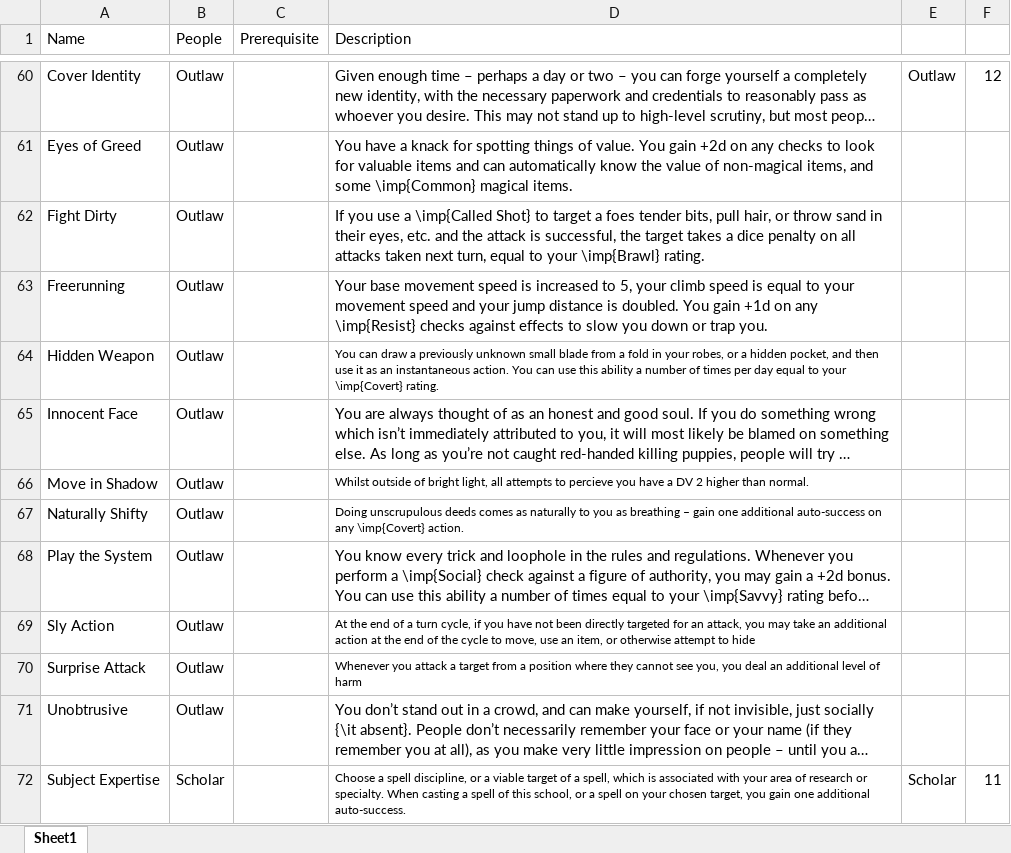
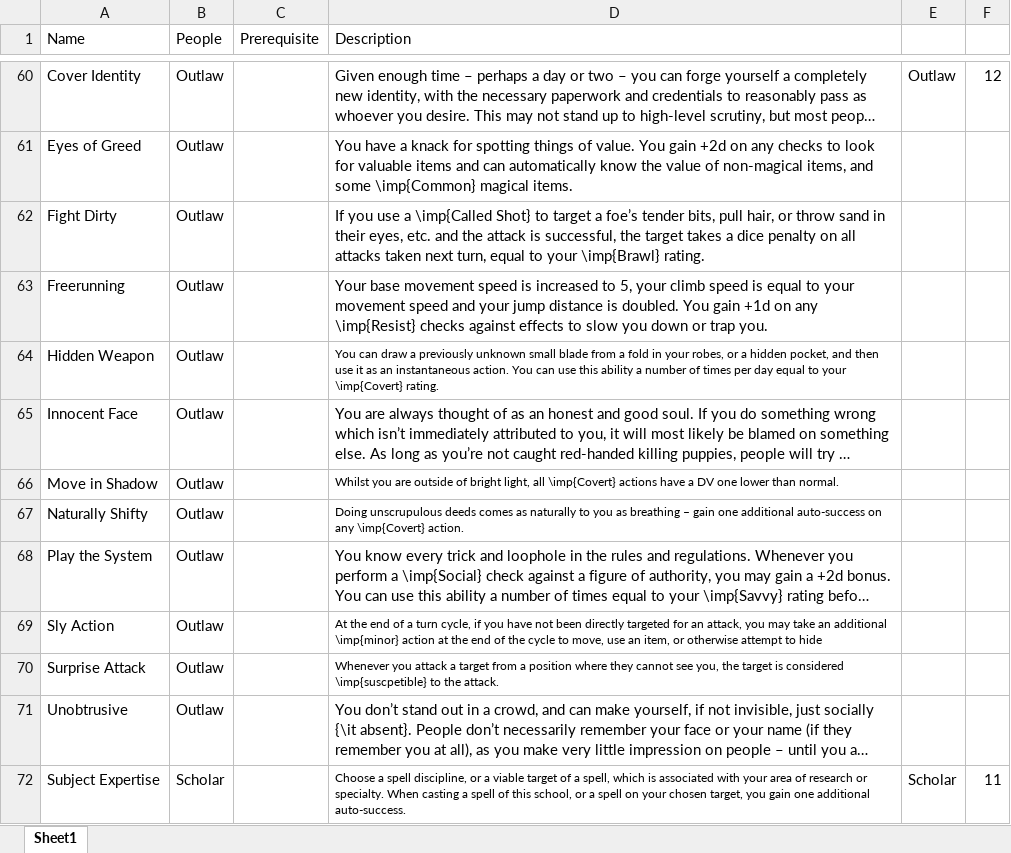
Before and after one commit to DrFraserGovil/HPRPG, an Excel workbook: CoreRulebook/Data/Feats/Feats.xlsx, sheet Sheet1, drawn as a sheet; only a part is shown, gaps mark what is left out; long unchanged cells end in …; values as stored, in another font and other column widths than the file's, no borders; charts and pictures not drawn; the diff covers the shown part only; the diff names each change by its address in the sheet, - before the commit and + after, or states it on an @@ line.

```diff
--- a/CoreRulebook/Data/Feats/Feats.xlsx (sheet Sheet1)
+++ b/CoreRulebook/Data/Feats/Feats.xlsx (sheet Sheet1)
-D62 (Description): …target a foes tender bits,…
+D62 (Description): …target a foe’s tender bits,…
-D66 (Description): Whilst outside of bright light, all attempts to percieve you have a DV 2 higher than normal.
+D66 (Description): Whilst you are outside of bright light, all \imp{Covert} actions have a DV one lower than normal.
-D69 (Description): …an additional action at…
+D69 (Description): …an additional \imp{minor} action at…
-D70 (Description): …see you, you deal an additional level of harm
+D70 (Description): …see you, the target is considered \imp{suscpetible} to the attack.
```
Also changed, not shown: 9 edited cells elsewhere in this sheet, CoreRulebook/Data/Artificing/ingredients.xlsx, 9 other files.
